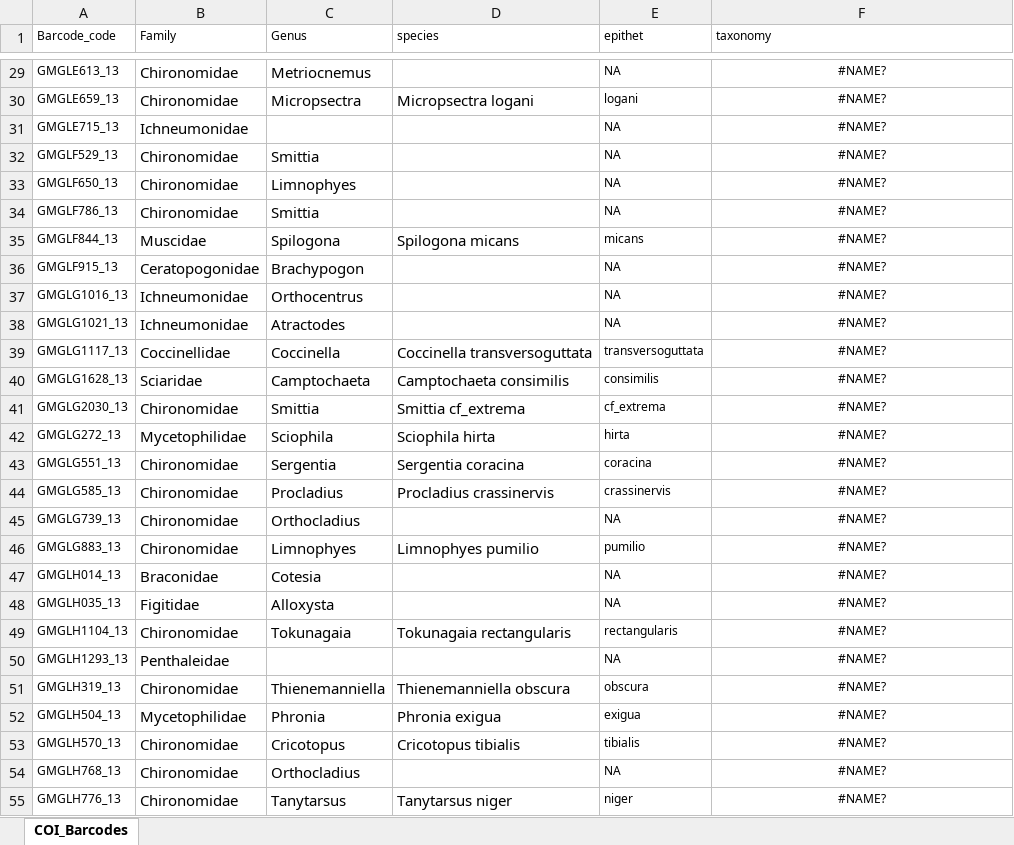
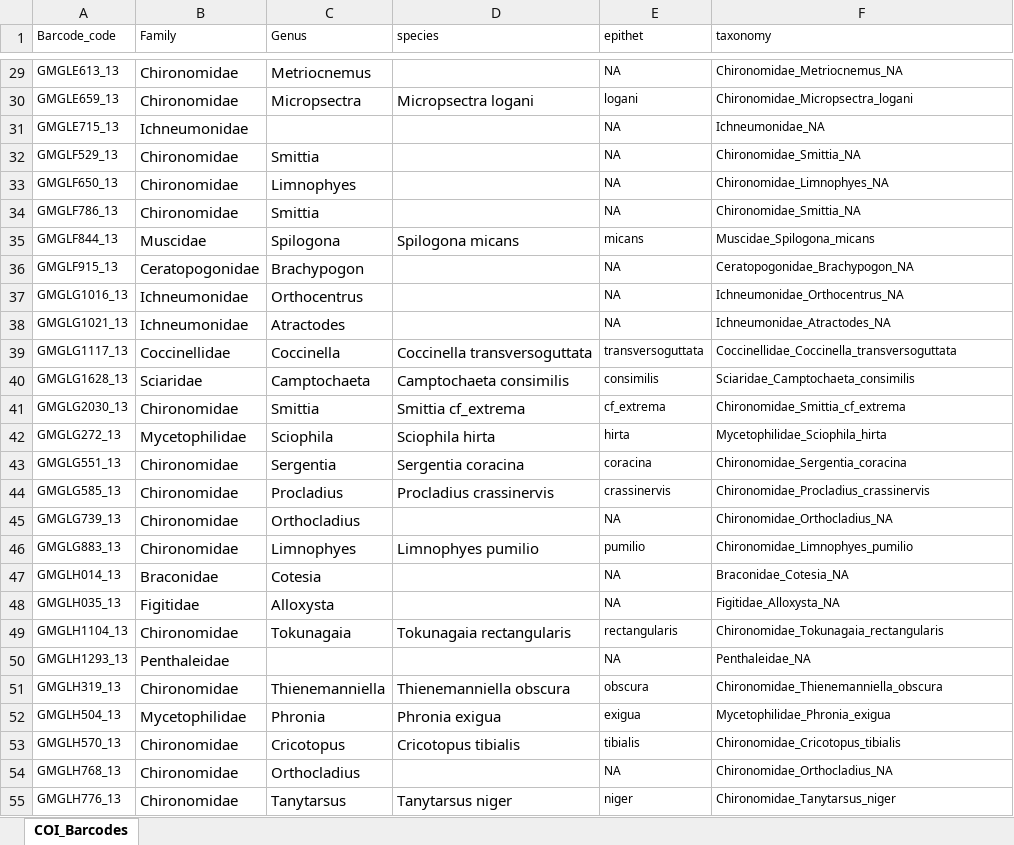
Before and after one commit to dougwyu/ArcDyn_2, an Excel workbook: 5_taxonomy/COI_barcodes_only_taxonomies_20180410.xlsx, sheet COI_Barcodes, drawn as a sheet; only a part is shown, gaps mark what is left out; values as stored, in another font and other column widths than the file's, no borders; the diff covers the shown part only; the diff names each change by its address in the sheet, - before the commit and + after, or states it on an @@ line.

```diff
--- a/5_taxonomy/COI_barcodes_only_taxonomies_20180410.xlsx (sheet COI_Barcodes)
+++ b/5_taxonomy/COI_barcodes_only_taxonomies_20180410.xlsx (sheet COI_Barcodes)
-F29:F55 alignment: center
+F29:F55 alignment: left
-F29 (taxonomy): #NAME?
+F29 (taxonomy): Chironomidae_Metriocnemus_NA
-F30 (taxonomy): #NAME?
+F30 (taxonomy): Chironomidae_Micropsectra_logani
-F31 (taxonomy): #NAME?
+F31 (taxonomy): Ichneumonidae_NA
-F32 (taxonomy): #NAME?
+F32 (taxonomy): Chironomidae_Smittia_NA
-F33 (taxonomy): #NAME?
+F33 (taxonomy): Chironomidae_Limnophyes_NA
-F34 (taxonomy): #NAME?
+F34 (taxonomy): Chironomidae_Smittia_NA
-F35 (taxonomy): #NAME?
+F35 (taxonomy): Muscidae_Spilogona_micans
-F36 (taxonomy): #NAME?
+F36 (taxonomy): Ceratopogonidae_Brachypogon_NA
-F37 (taxonomy): #NAME?
+F37 (taxonomy): Ichneumonidae_Orthocentrus_NA
-F38 (taxonomy): #NAME?
+F38 (taxonomy): Ichneumonidae_Atractodes_NA
-F39 (taxonomy): #NAME?
+F39 (taxonomy): Coccinellidae_Coccinella_transversoguttata
-F40 (taxonomy): #NAME?
+F40 (taxonomy): Sciaridae_Camptochaeta_consimilis
-F41 (taxonomy): #NAME?
+F41 (taxonomy): Chironomidae_Smittia_cf_extrema
-F42 (taxonomy): #NAME?
+F42 (taxonomy): Mycetophilidae_Sciophila_hirta
-F43 (taxonomy): #NAME?
+F43 (taxonomy): Chironomidae_Sergentia_coracina
-F44 (taxonomy): #NAME?
+F44 (taxonomy): Chironomidae_Procladius_crassinervis
-F45 (taxonomy): #NAME?
+F45 (taxonomy): Chironomidae_Orthocladius_NA
-F46 (taxonomy): #NAME?
+F46 (taxonomy): Chironomidae_Limnophyes_pumilio
-F47 (taxonomy): #NAME?
+F47 (taxonomy): Braconidae_Cotesia_NA
-F48 (taxonomy): #NAME?
+F48 (taxonomy): Figitidae_Alloxysta_NA
-F49 (taxonomy): #NAME?
+F49 (taxonomy): Chironomidae_Tokunagaia_rectangularis
-F50 (taxonomy): #NAME?
+F50 (taxonomy): Penthaleidae_NA
-F51 (taxonomy): #NAME?
+F51 (taxonomy): Chironomidae_Thienemanniella_obscura
-F52 (taxonomy): #NAME?
+F52 (taxonomy): Mycetophilidae_Phronia_exigua
-F53 (taxonomy): #NAME?
+F53 (taxonomy): Chironomidae_Cricotopus_tibialis
-F54 (taxonomy): #NAME?
+F54 (taxonomy): Chironomidae_Orthocladius_NA
-F55 (taxonomy): #NAME?
+F55 (taxonomy): Chironomidae_Tanytarsus_niger
```
Also changed, not shown: 369 edited cells and cell formats elsewhere in this sheet.
